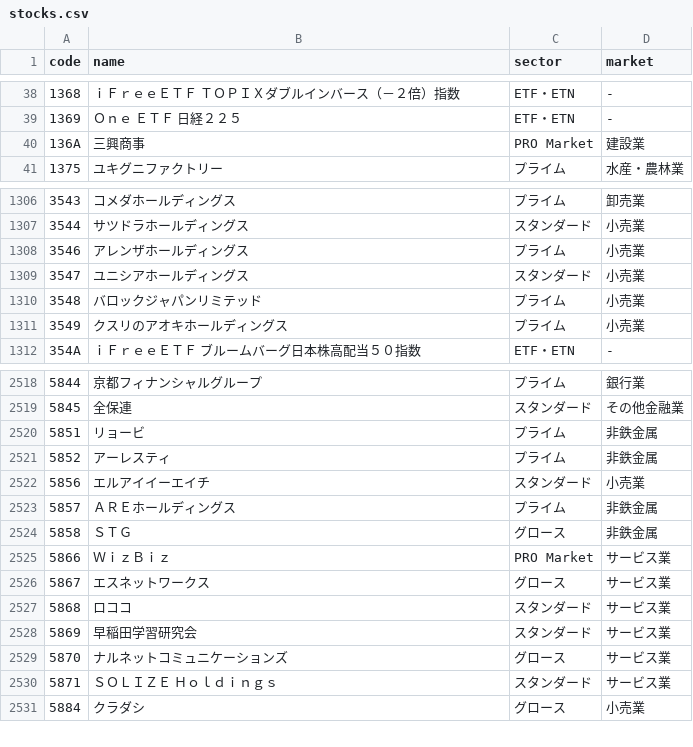
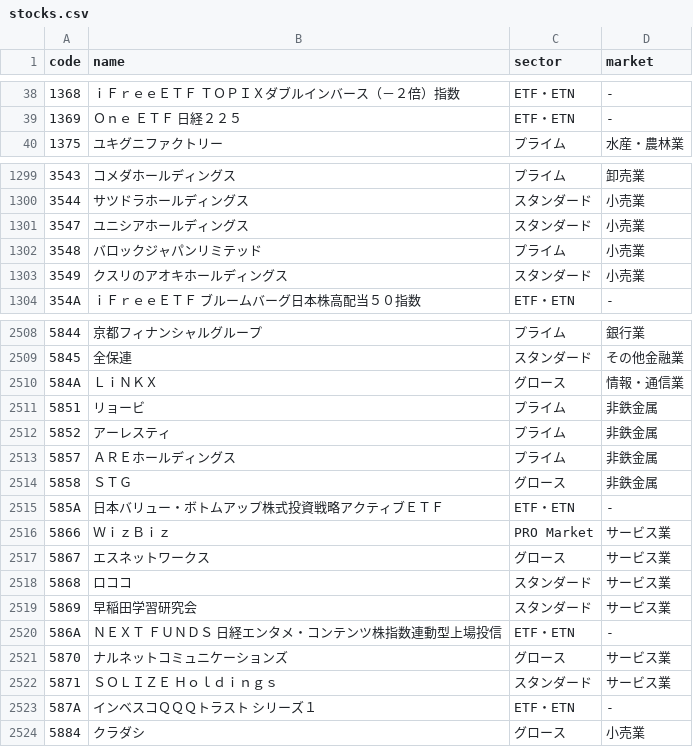
Before and after one commit to peibabo/kabunote, a CSV file: public/data/stocks.csv, drawn as a sheet; only a part is shown, gaps mark what is left out; the diff covers the shown part only.

```diff
--- a/public/data/stocks.csv
+++ b/public/data/stocks.csv
@@ -39,3 +39,2 @@ code,name,sector,market
 1369,Ｏｎｅ　ＥＴＦ　日経２２５,ETF・ETN,-
-136A,三興商事,PRO Market,建設業
 1375,ユキグニファクトリー,プライム,水産・農林業
@@ -1307,6 +1300,5 @@ code,name,sector,market
 3544,サツドラホールディングス,スタンダード,小売業
-3546,アレンザホールディングス,プライム,小売業
 3547,ユニシアホールディングス,スタンダード,小売業
 3548,バロックジャパンリミテッド,プライム,小売業
-3549,クスリのアオキホールディングス,プライム,小売業
+3549,クスリのアオキホールディングス,スタンダード,小売業
 354A,ｉＦｒｅｅＥＴＦ　ブルームバーグ日本株高配当５０指数,ETF・ETN,-
@@ -2519,7 +2509,8 @@ code,name,sector,market
 5845,全保連,スタンダード,その他金融業
+584A,ＬｉＮＫＸ,グロース,情報・通信業
 5851,リョービ,プライム,非鉄金属
 5852,アーレスティ,プライム,非鉄金属
-5856,エルアイイーエイチ,スタンダード,小売業
 5857,ＡＲＥホールディングス,プライム,非鉄金属
 5858,ＳＴＧ,グロース,非鉄金属
+585A,日本バリュー・ボトムアップ株式投資戦略アクティブＥＴＦ,ETF・ETN,-
 5866,ＷｉｚＢｉｚ,PRO Market,サービス業
@@ -2528,4 +2519,6 @@ code,name,sector,market
 5869,早稲田学習研究会,スタンダード,サービス業
+586A,ＮＥＸＴ　ＦＵＮＤＳ　日経エンタメ・コンテンツ株指数連動型上場投信,ETF・ETN,-
 5870,ナルネットコミュニケーションズ,グロース,サービス業
 5871,ＳＯＬＩＺＥ　Ｈｏｌｄｉｎｇｓ,スタンダード,サービス業
+587A,インベスコＱＱＱトラスト　シリーズ１,ETF・ETN,-
 5884,クラダシ,グロース,小売業
```
Also changed, not shown: 7 added rows, 22 removed rows and 5 edited cells elsewhere in this file.
